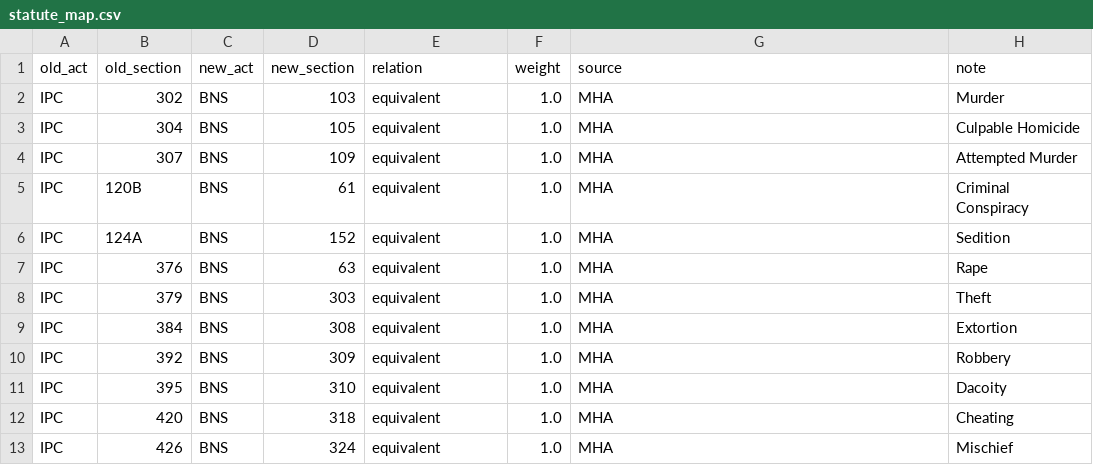
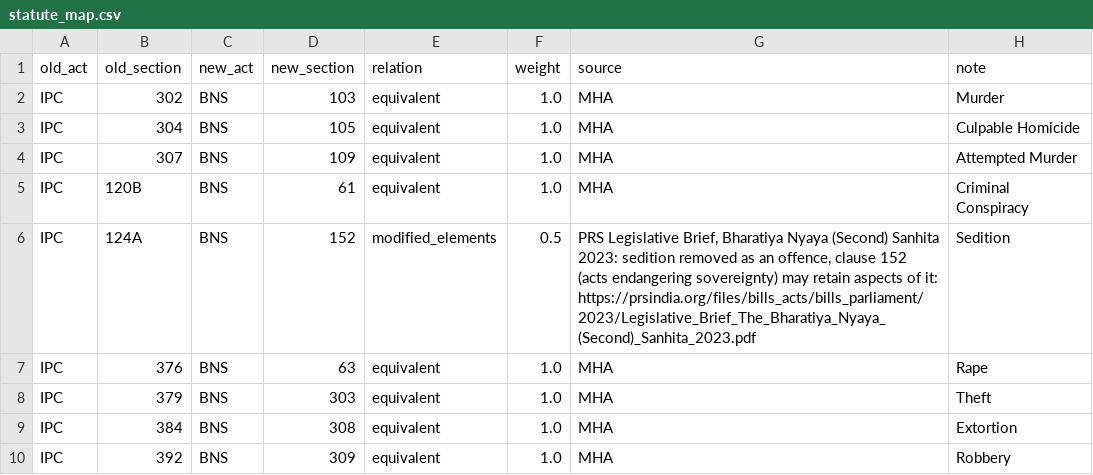
Before and after one commit to Deltasthicc/LexShift, a CSV file: data/statute_map.csv, drawn as a sheet; only a part is shown; the shorter side is filled out with more unchanged rows.

```diff
--- a/data/statute_map.csv
+++ b/data/statute_map.csv
@@ -5,3 +5,3 @@ IPC,307,BNS,109,equivalent,1.0,MHA,Attempted Murder
 IPC,120B,BNS,61,equivalent,1.0,MHA,Criminal Conspiracy
-IPC,124A,BNS,152,equivalent,1.0,MHA,Sedition
+IPC,124A,BNS,152,modified_elements,0.5,"PRS Legislative Brief, Bharatiya Nyaya (Second) Sanhita 2023: sedition removed as an offence, clause 152 (acts endangering sovereignty) may retain aspects of it: https://prsindia.org/files/bills_acts/bills_parliament/2023/Legislative_Brief_The_Bharatiya_Nyaya_(Second)_Sanhita_2023.pdf",Sedition
 IPC,376,BNS,63,equivalent,1.0,MHA,Rape
```
Also changed, not shown: 54 other files.
